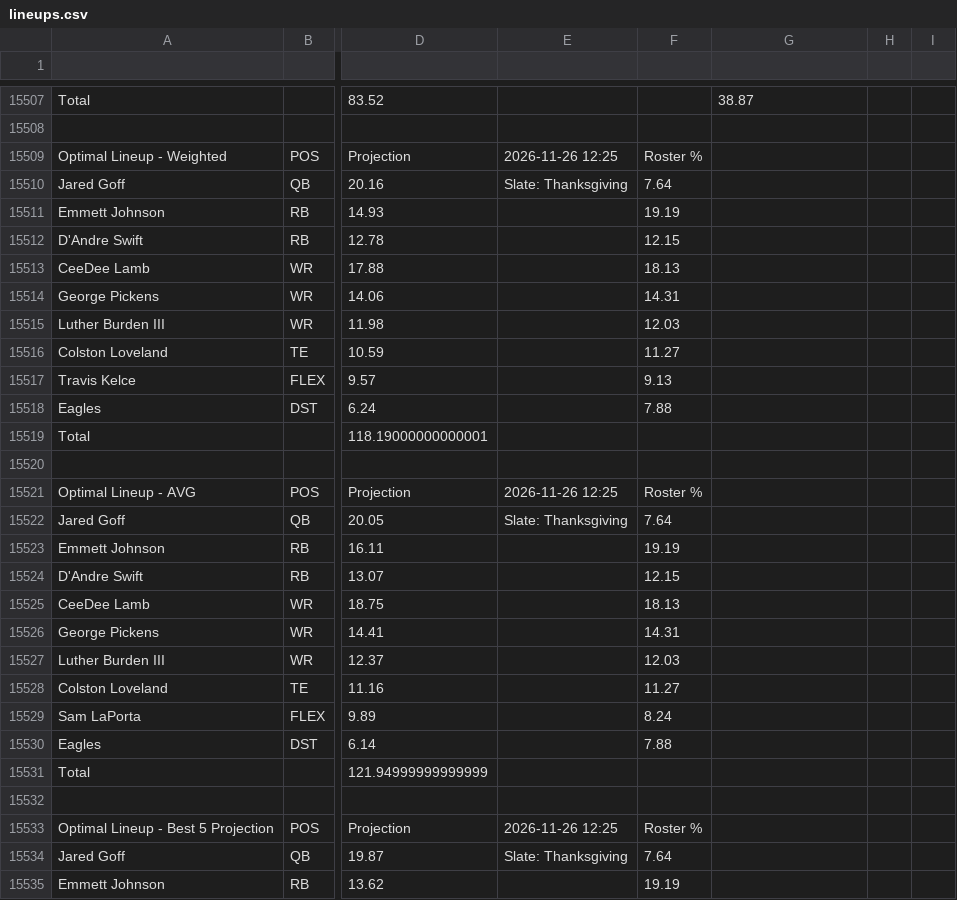
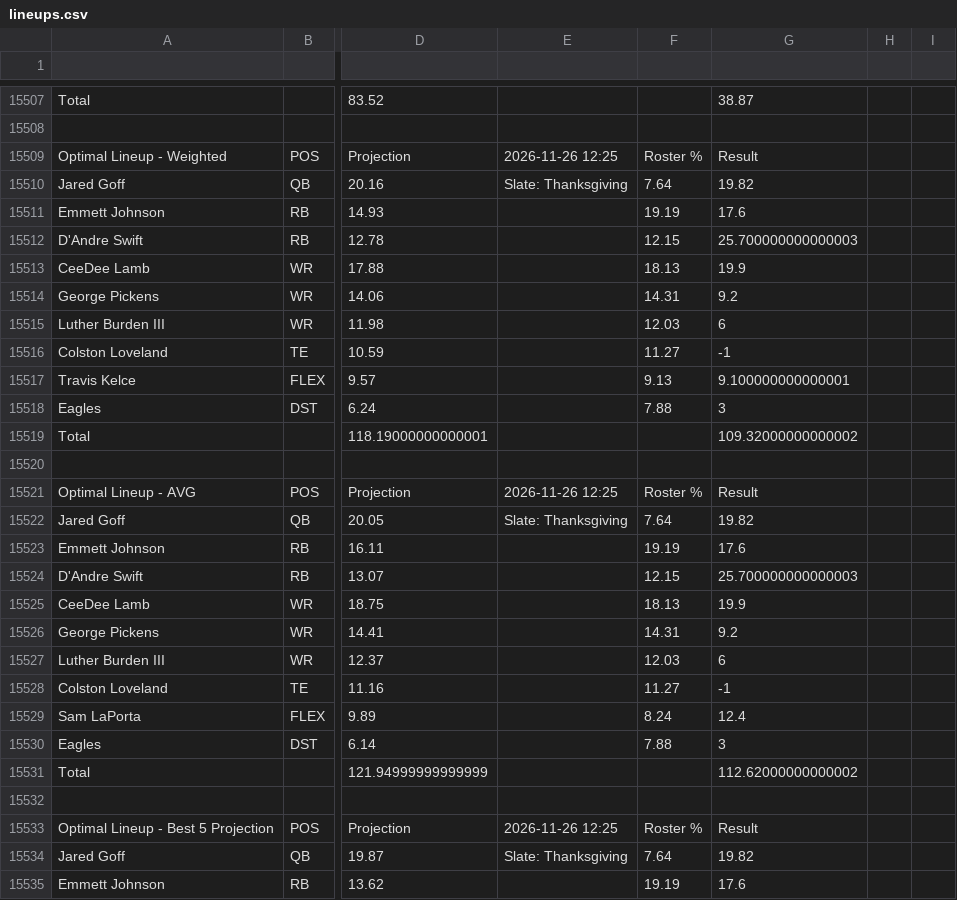
Before and after one commit to nocompharrison/MLB-HR-Model, a CSV file: NFL/lineups.csv, drawn as a sheet; only a part is shown, gaps mark what is left out; the diff covers the shown part only; the diff names each change by its address in the sheet, - before the commit and + after, or states it on an @@ line.

```diff
--- a/NFL/lineups.csv
+++ b/NFL/lineups.csv
-G15509: (empty)
+G15509: Result
-G15510: (empty)
+G15510: 19.82
-G15511: (empty)
+G15511: 17.6
-G15512: (empty)
+G15512: 25.700000000000003
-G15513: (empty)
+G15513: 19.9
-G15514: (empty)
+G15514: 9.2
-G15515: (empty)
+G15515: 6
-G15516: (empty)
+G15516: -1
-G15517: (empty)
+G15517: 9.100000000000001
-G15518: (empty)
+G15518: 3
-G15519: (empty)
+G15519: 109.32000000000002
-G15521: (empty)
+G15521: Result
-G15522: (empty)
+G15522: 19.82
-G15523: (empty)
+G15523: 17.6
-G15524: (empty)
+G15524: 25.700000000000003
-G15525: (empty)
+G15525: 19.9
-G15526: (empty)
+G15526: 9.2
-G15527: (empty)
+G15527: 6
-G15528: (empty)
+G15528: -1
-G15529: (empty)
+G15529: 12.4
-G15530: (empty)
+G15530: 3
-G15531: (empty)
+G15531: 112.62000000000002
-G15533: (empty)
+G15533: Result
-G15534: (empty)
+G15534: 19.82
-G15535: (empty)
+G15535: 17.6
```
Also changed, not shown: 129 edited cells elsewhere in this file, NFL/analytics.csv, NFL/props.csv, 1 other file.
